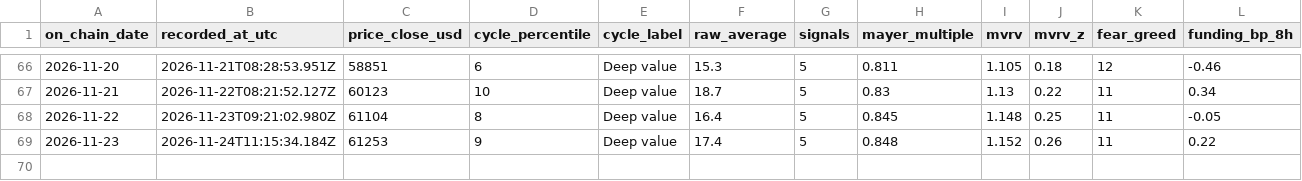
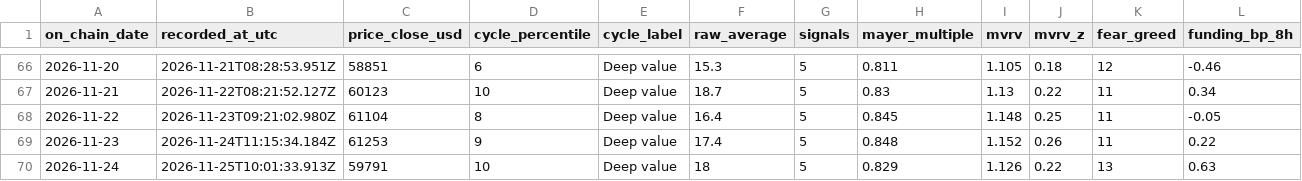
Before and after one commit to ivan-getiashvili/bitcoin-investments-dashboard, a CSV file: records/daily-readings.csv, drawn as a sheet; only a part is shown, gaps mark what is left out; rows hold the shown columns only; the diff names each change by its address in the sheet, - before the commit and + after, or states it on an @@ line.

```diff
--- a/records/daily-readings.csv
+++ b/records/daily-readings.csv
+row 70: 2026-11-24 | 2026-11-25T10:01:33.913Z | 59791 | 10 | Deep value | 18 | 5 | 0.829 | 1.126 | 0.22 | 13 | 0.63
```
